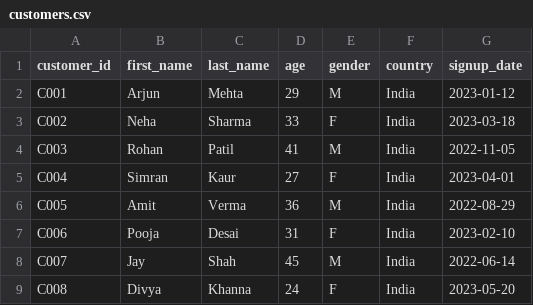
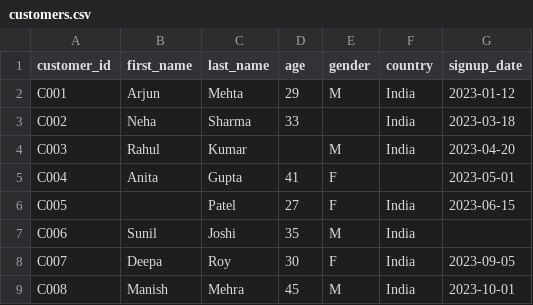
Before and after one commit to Er-shivam11/financial-fraud-agentic-system, a CSV file: data/customers.csv, drawn as a sheet; only a part is shown; the diff covers the shown part only.

```diff
--- a/data/customers.csv
+++ b/data/customers.csv
@@ -2,8 +2,8 @@ customer_id,first_name,last_name,age,gender,country,signup_date
 C001,Arjun,Mehta,29,M,India,2023-01-12
-C002,Neha,Sharma,33,F,India,2023-03-18
-C003,Rohan,Patil,41,M,India,2022-11-05
-C004,Simran,Kaur,27,F,India,2023-04-01
-C005,Amit,Verma,36,M,India,2022-08-29
-C006,Pooja,Desai,31,F,India,2023-02-10
-C007,Jay,Shah,45,M,India,2022-06-14
-C008,Divya,Khanna,24,F,India,2023-05-20
+C002,Neha,Sharma,33,,India,2023-03-18
+C003,Rahul,Kumar,,M,India,2023-04-20
+C004,Anita,Gupta,41,F,,2023-05-01
+C005,,Patel,27,F,India,2023-06-15
+C006,Sunil,Joshi,35,M,India,
+C007,Deepa,Roy,30,F,India,2023-09-05
+C008,Manish,Mehra,45,M,India,2023-10-01
```
Also changed, not shown: 5 removed rows and 10 edited cells elsewhere in this file, data/accounts.csv, data/alerts_history.csv, 13 other files.
